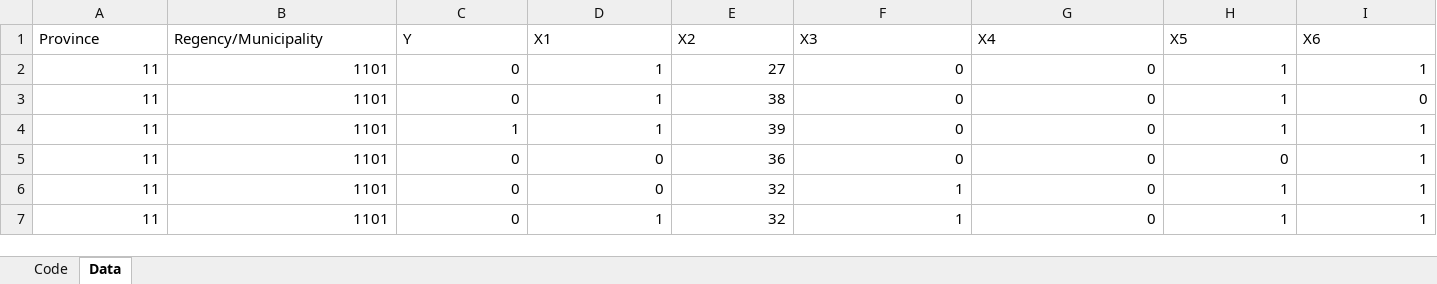
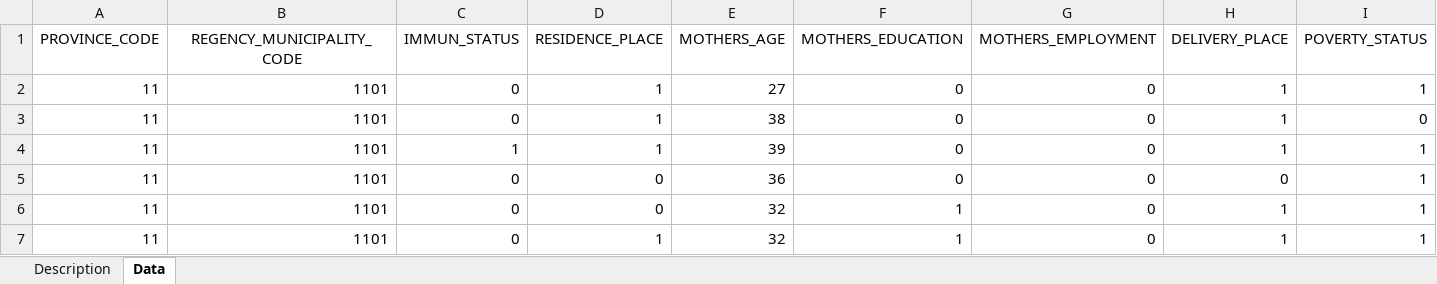
Before and after one commit to ariewahyu/Dataset, an Excel workbook: Vaccine Dataset.xlsx, sheet Data, drawn as a sheet; only a part is shown; values as stored, in another font and other column widths than the file's, no borders; removed rows and columns are numbered as before the commit, all else as after; rows hold the shown columns only; the diff names each change by its address in the sheet, - before the commit and + after, or states it on an @@ line.

```diff
--- a/Vaccine Dataset.xlsx (sheet Data)
+++ b/Vaccine Dataset.xlsx (sheet Data)
-sheet tab: Code
+sheet tab: Description
-row 1: Province | Regency/Municipality | Y | X1 | X2 | X3 | X4 | X5 | X6
+row 1: PROVINCE_CODE | REGENCY_MUNICIPALITY_CODE | IMMUN_STATUS | RESIDENCE_PLACE | MOTHERS_AGE | MOTHERS_EDUCATION | MOTHERS_EMPLOYMENT | DELIVERY_PLACE | POVERTY_STATUS
```
Also changed, not shown: sheet Description.
